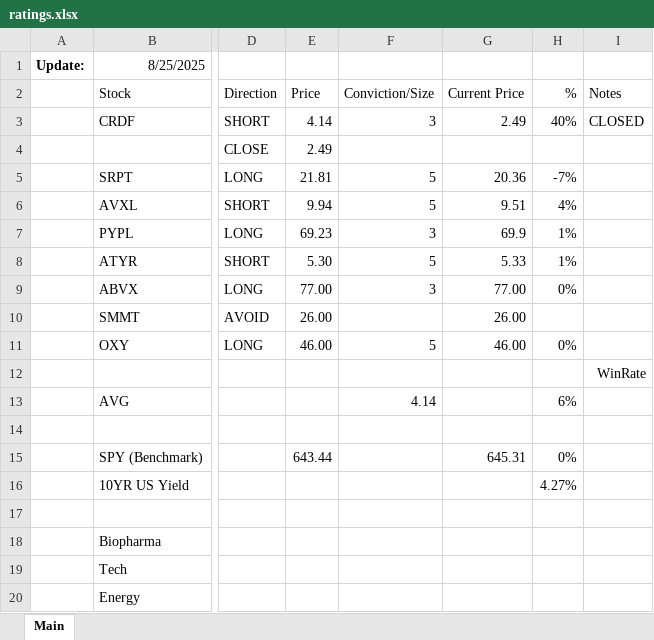
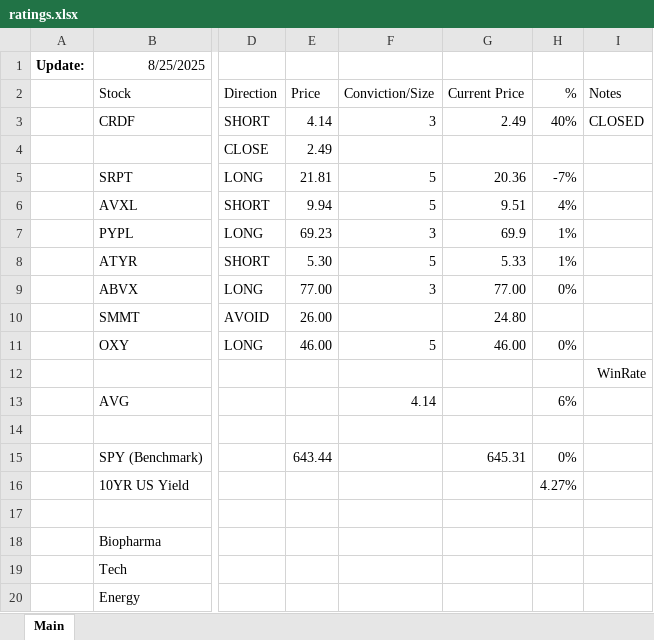
Before and after one commit to LiamRender/models, an Excel workbook: ratings.xlsx, sheet Main, drawn as a sheet; only a part is shown, gaps mark what is left out; values as stored, in another font and other column widths than the file's, no borders; the diff names each change by its address in the sheet, - before the commit and + after, or states it on an @@ line.

```diff
--- a/ratings.xlsx (sheet Main)
+++ b/ratings.xlsx (sheet Main)
-G10 (Current Price): 26.00
+G10 (Current Price): 24.80
```
Also changed, not shown: CRDF.xlsx.
